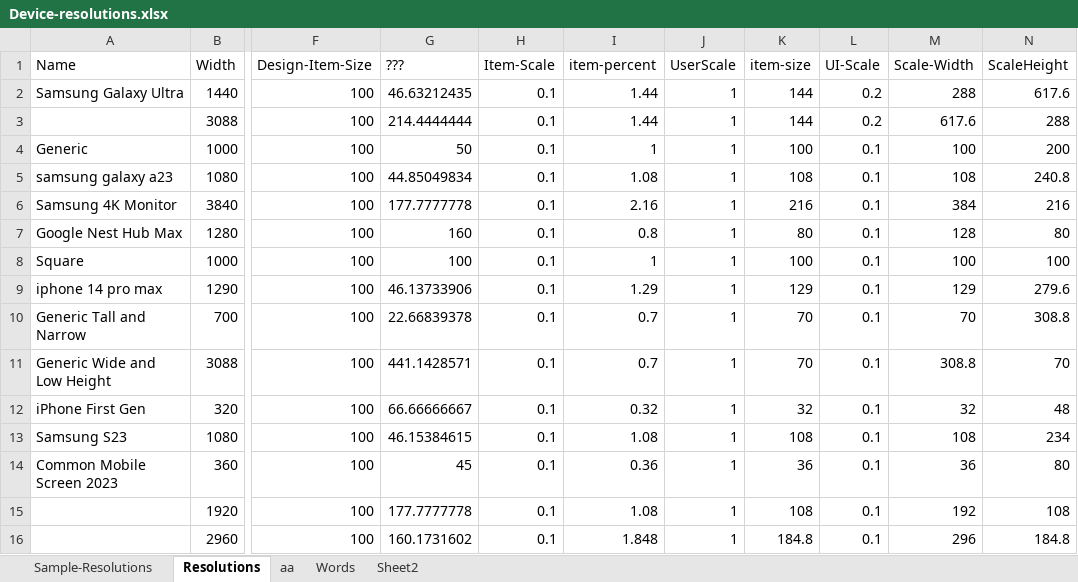
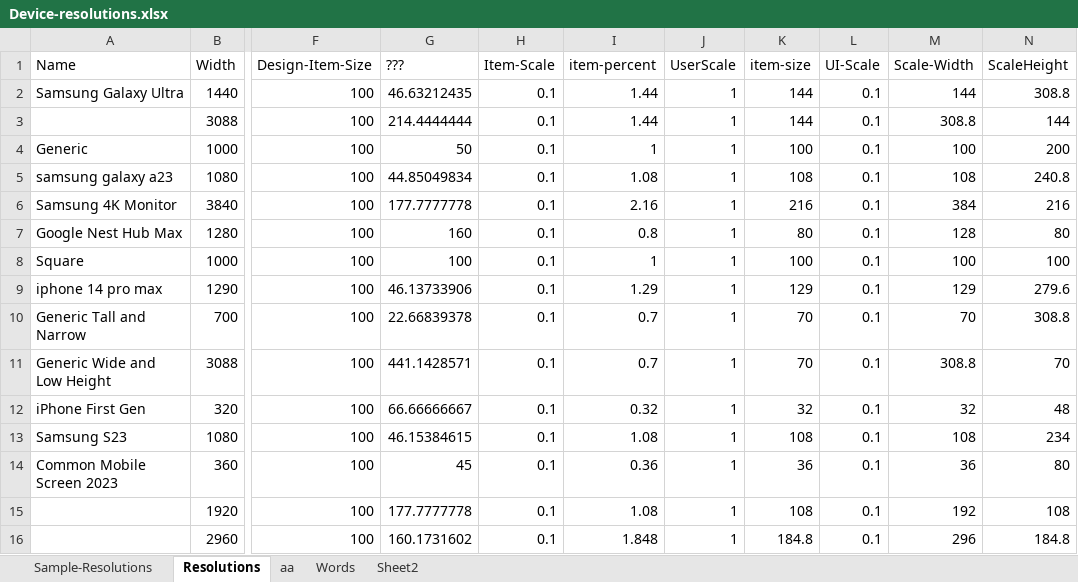
Before and after one commit to vincoss/blazor-samples, an Excel workbook: src/App_DevResources/Device-resolutions.xlsx, sheet Resolutions, drawn as a sheet; only a part is shown, gaps mark what is left out; values as stored, in another font and other column widths than the file's, no borders; the diff names each change by its address in the sheet, - before the commit and + after, or states it on an @@ line.

Commit message:
res

```diff
--- a/src/App_DevResources/Device-resolutions.xlsx (sheet Resolutions)
+++ b/src/App_DevResources/Device-resolutions.xlsx (sheet Resolutions)
-L2:L3 (UI-Scale): 0.2
+L2:L3 (UI-Scale): 0.1
-M2 (Scale-Width): 288
+M2 (Scale-Width): 144
-N2 (ScaleHeight): 617.6
+N2 (ScaleHeight): 308.8
-M3 (Scale-Width): 617.6
+M3 (Scale-Width): 308.8
-N3 (ScaleHeight): 288
+N3 (ScaleHeight): 144
```
